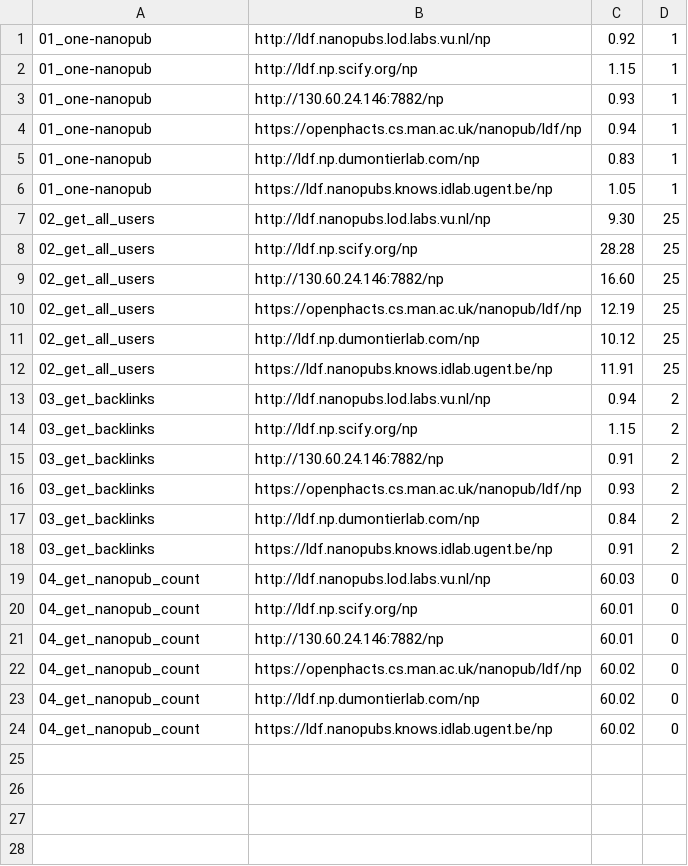
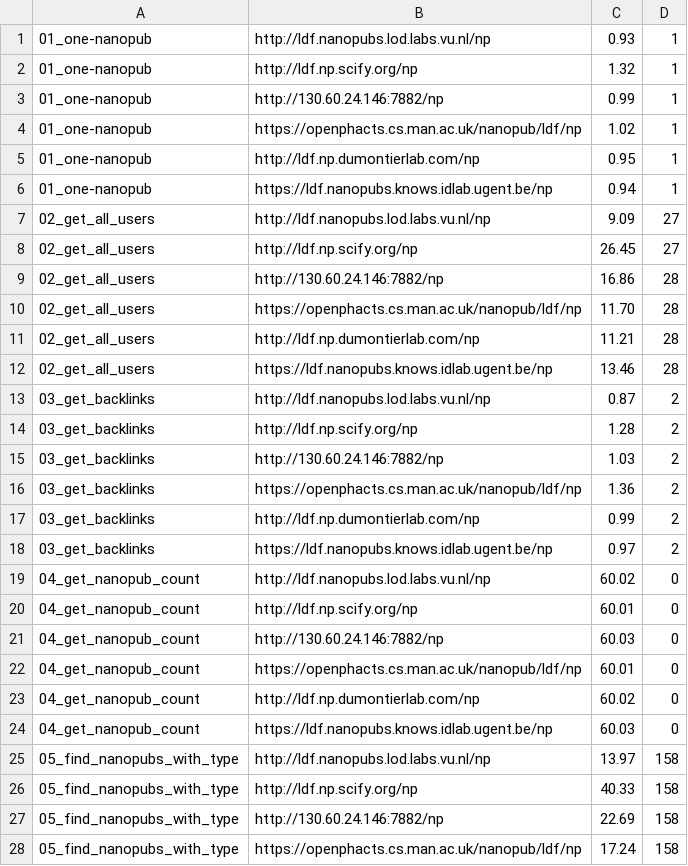
Before and after one commit to peta-pico/nanopub-services-eval, a CSV file: docker-output/results.csv, drawn as a sheet; only a part is shown; the diff covers the shown part only.

Commit message:
Update docker-output

```diff
--- a/docker-output/results.csv
+++ b/docker-output/results.csv
@@ -1,24 +1,28 @@
-01_one-nanopub,http://ldf.nanopubs.lod.labs.vu.nl/np,0.92,1
-01_one-nanopub,http://ldf.np.scify.org/np,1.15,1
-01_one-nanopub,http://130.60.24.146:7882/np,0.93,1
-01_one-nanopub,https://openphacts.cs.man.ac.uk/nanopub/ldf/np,0.94,1
-01_one-nanopub,http://ldf.np.dumontierlab.com/np,0.83,1
-01_one-nanopub,https://ldf.nanopubs.knows.idlab.ugent.be/np,1.05,1
-02_get_all_users,http://ldf.nanopubs.lod.labs.vu.nl/np,9.30,25
-02_get_all_users,http://ldf.np.scify.org/np,28.28,25
-02_get_all_users,http://130.60.24.146:7882/np,16.60,25
-02_get_all_users,https://openphacts.cs.man.ac.uk/nanopub/ldf/np,12.19,25
-02_get_all_users,http://ldf.np.dumontierlab.com/np,10.12,25
-02_get_all_users,https://ldf.nanopubs.knows.idlab.ugent.be/np,11.91,25
-03_get_backlinks,http://ldf.nanopubs.lod.labs.vu.nl/np,0.94,2
-03_get_backlinks,http://ldf.np.scify.org/np,1.15,2
-03_get_backlinks,http://130.60.24.146:7882/np,0.91,2
-03_get_backlinks,https://openphacts.cs.man.ac.uk/nanopub/ldf/np,0.93,2
-03_get_backlinks,http://ldf.np.dumontierlab.com/np,0.84,2
-03_get_backlinks,https://ldf.nanopubs.knows.idlab.ugent.be/np,0.91,2
-04_get_nanopub_count,http://ldf.nanopubs.lod.labs.vu.nl/np,60.03,0
+01_one-nanopub,http://ldf.nanopubs.lod.labs.vu.nl/np,0.93,1
+01_one-nanopub,http://ldf.np.scify.org/np,1.32,1
+01_one-nanopub,http://130.60.24.146:7882/np,0.99,1
+01_one-nanopub,https://openphacts.cs.man.ac.uk/nanopub/ldf/np,1.02,1
+01_one-nanopub,http://ldf.np.dumontierlab.com/np,0.95,1
+01_one-nanopub,https://ldf.nanopubs.knows.idlab.ugent.be/np,0.94,1
+02_get_all_users,http://ldf.nanopubs.lod.labs.vu.nl/np,9.09,27
+02_get_all_users,http://ldf.np.scify.org/np,26.45,27
+02_get_all_users,http://130.60.24.146:7882/np,16.86,28
+02_get_all_users,https://openphacts.cs.man.ac.uk/nanopub/ldf/np,11.70,28
+02_get_all_users,http://ldf.np.dumontierlab.com/np,11.21,28
+02_get_all_users,https://ldf.nanopubs.knows.idlab.ugent.be/np,13.46,28
+03_get_backlinks,http://ldf.nanopubs.lod.labs.vu.nl/np,0.87,2
+03_get_backlinks,http://ldf.np.scify.org/np,1.28,2
+03_get_backlinks,http://130.60.24.146:7882/np,1.03,2
+03_get_backlinks,https://openphacts.cs.man.ac.uk/nanopub/ldf/np,1.36,2
+03_get_backlinks,http://ldf.np.dumontierlab.com/np,0.99,2
+03_get_backlinks,https://ldf.nanopubs.knows.idlab.ugent.be/np,0.97,2
+04_get_nanopub_count,http://ldf.nanopubs.lod.labs.vu.nl/np,60.02,0
 04_get_nanopub_count,http://ldf.np.scify.org/np,60.01,0
-04_get_nanopub_count,http://130.60.24.146:7882/np,60.01,0
-04_get_nanopub_count,https://openphacts.cs.man.ac.uk/nanopub/ldf/np,60.02,0
+04_get_nanopub_count,http://130.60.24.146:7882/np,60.03,0
+04_get_nanopub_count,https://openphacts.cs.man.ac.uk/nanopub/ldf/np,60.01,0
 04_get_nanopub_count,http://ldf.np.dumontierlab.com/np,60.02,0
-04_get_nanopub_count,https://ldf.nanopubs.knows.idlab.ugent.be/np,60.02,0
+04_get_nanopub_count,https://ldf.nanopubs.knows.idlab.ugent.be/np,60.03,0
+05_find_nanopubs_with_type,http://ldf.nanopubs.lod.labs.vu.nl/np,13.97,158
+05_find_nanopubs_with_type,http://ldf.np.scify.org/np,40.33,158
+05_find_nanopubs_with_type,http://130.60.24.146:7882/np,22.69,158
+05_find_nanopubs_with_type,https://openphacts.cs.man.ac.uk/nanopub/ldf/np,17.24,158
```
Also changed, not shown: 8 added rows elsewhere in this file.
